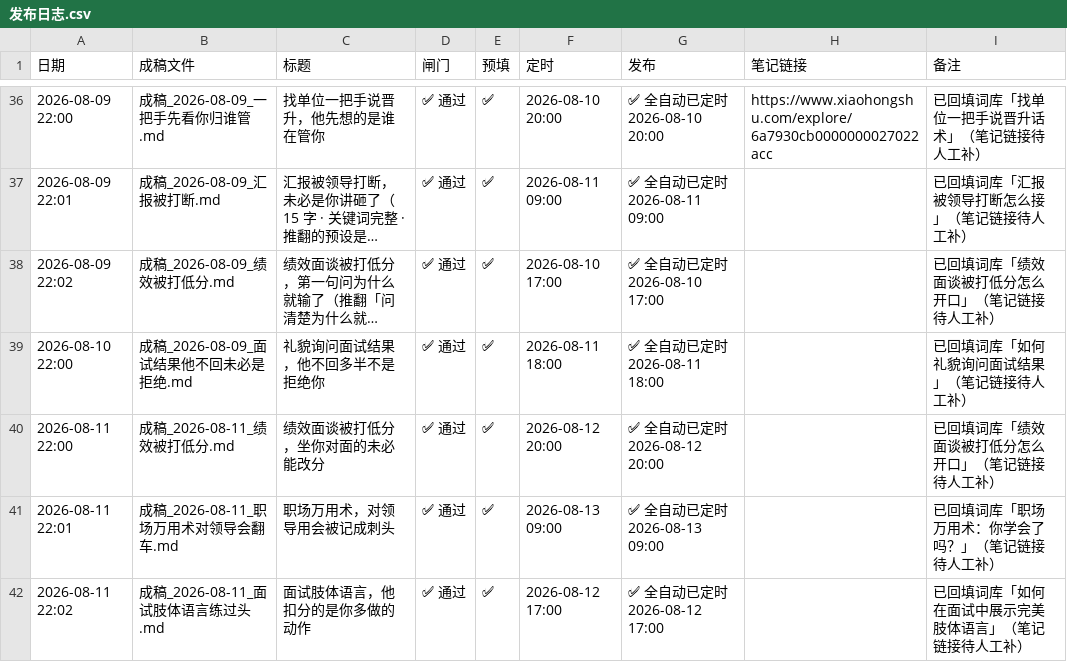
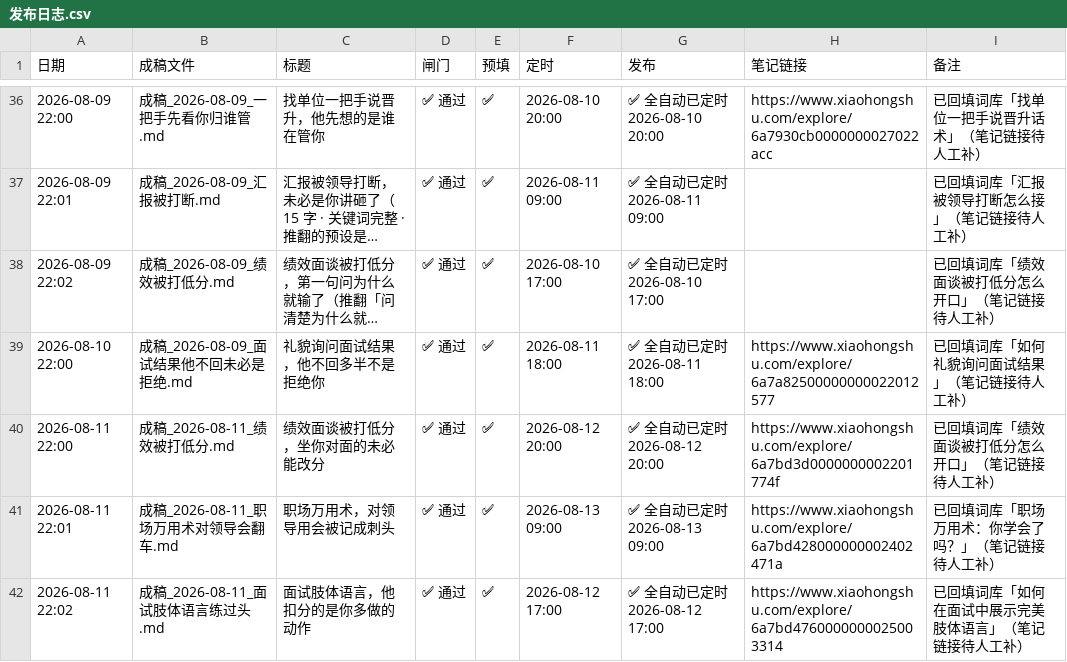
Before and after one commit to erichecan/businessskills, a CSV file: xhs/素材库/发布日志.csv, drawn as a sheet; only a part is shown, gaps mark what is left out; long unchanged cells end in …; the diff names each change by its address in the sheet, - before the commit and + after, or states it on an @@ line.

```diff
--- a/xhs/素材库/发布日志.csv
+++ b/xhs/素材库/发布日志.csv
-H39 (笔记链接): (empty)
+H39 (笔记链接): https://www.xiaohongshu.com/explore/6a7a82500000000022012577
-H40 (笔记链接): (empty)
+H40 (笔记链接): https://www.xiaohongshu.com/explore/6a7bd3d0000000002201774f
-H41 (笔记链接): (empty)
+H41 (笔记链接): https://www.xiaohongshu.com/explore/6a7bd428000000002402471a
-H42 (笔记链接): (empty)
+H42 (笔记链接): https://www.xiaohongshu.com/explore/6a7bd4760000000025003314
```
Also changed, not shown: xhs/素材库/审核记录.csv, 16 other files.
